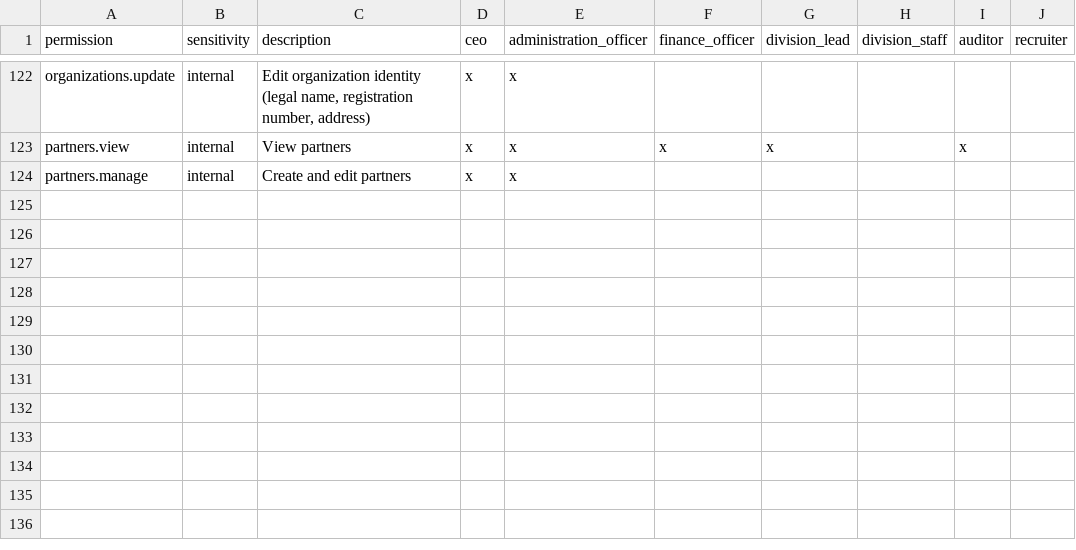
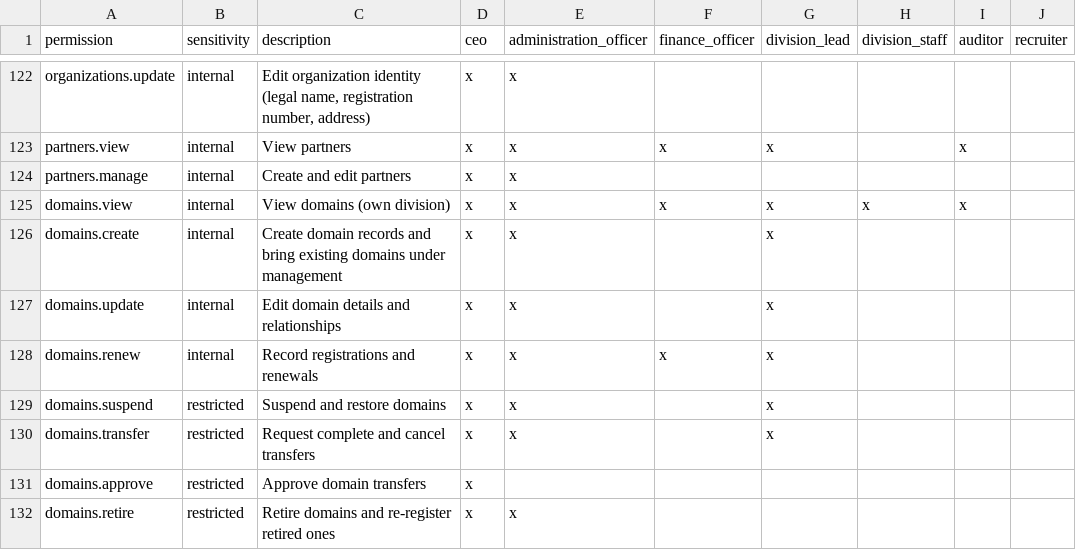
Before and after one commit to Kkudumo/Andreas-Digital-Agency-Database, a CSV file: supabase/seed_data/permission_matrix.csv, drawn as a sheet; only a part is shown, gaps mark what is left out; the diff names each change by its address in the sheet, - before the commit and + after, or states it on an @@ line.

```diff
--- a/supabase/seed_data/permission_matrix.csv
+++ b/supabase/seed_data/permission_matrix.csv
+row 125: domains.view | internal | View domains (own division) | x | x | x | x | x | x
+row 126: domains.create | internal | Create domain records and bring existing domains under management | x | x |  | x
+row 127: domains.update | internal | Edit domain details and relationships | x | x |  | x
+row 128: domains.renew | internal | Record registrations and renewals | x | x | x | x
+row 129: domains.suspend | restricted | Suspend and restore domains | x | x |  | x
+row 130: domains.transfer | restricted | Request complete and cancel transfers | x | x |  | x
+row 131: domains.approve | restricted | Approve domain transfers | x
+row 132: domains.retire | restricted | Retire domains and re-register retired ones | x | x
```
Also changed, not shown: 20 other files.
